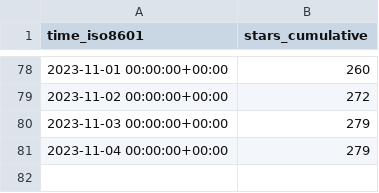
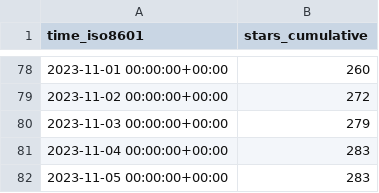
Before and after one commit to human-zoo-dan/superduperdb, a CSV file: SuperDuperDB/superduperdb/ghrs-data/stargazers.csv, drawn as a sheet; only a part is shown, gaps mark what is left out.

```diff
--- a/SuperDuperDB/superduperdb/ghrs-data/stargazers.csv
+++ b/SuperDuperDB/superduperdb/ghrs-data/stargazers.csv
@@ -80,2 +80,3 @@ time_iso8601,stars_cumulative
 2023-11-03 00:00:00+00:00,279
-2023-11-04 00:00:00+00:00,279
+2023-11-04 00:00:00+00:00,283
+2023-11-05 00:00:00+00:00,283
```
